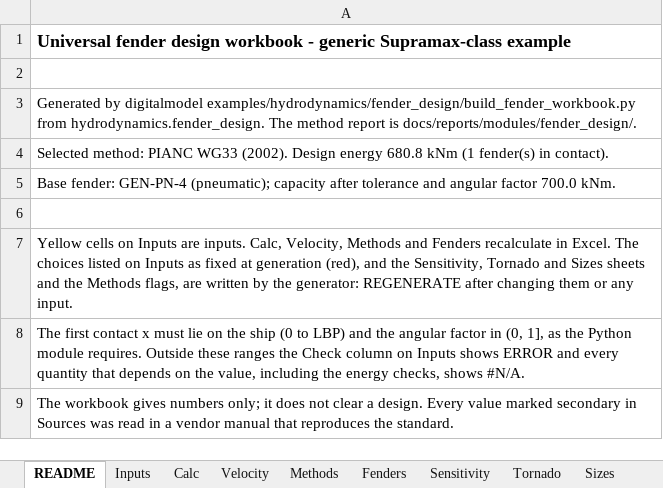
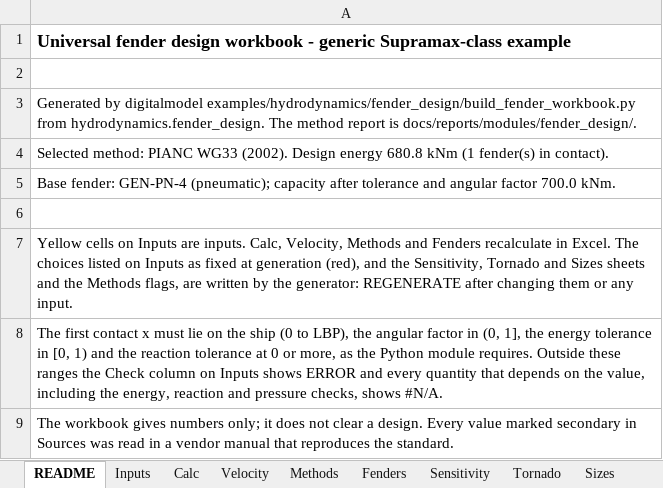
Before and after one commit to vamseeachanta/digitalmodel, an Excel workbook: docs/reports/modules/fender_design/fender-design-generic.xlsx, sheet README, drawn as a sheet; values as stored, in another font and other column widths than the file's, no borders; the diff names each change by its address in the sheet, - before the commit and + after, or states it on an @@ line.

```diff
--- a/docs/reports/modules/fender_design/fender-design-generic.xlsx (sheet README)
+++ b/docs/reports/modules/fender_design/fender-design-generic.xlsx (sheet README)
-A8: …(0 to LBP) and the angular factor in (0, 1], as the Python module requires. Outside these ranges the Check column on Inputs shows ERROR and every quantity that depends on the value, including the energy checks, shows…
+A8: …(0 to LBP), the angular factor in (0, 1], the energy tolerance in [0, 1) and the reaction tolerance at 0 or more, as the Python module requires. Outside these ranges the Check column on Inputs shows ERROR and every quantity that depends on the value, including the energy, reaction and pressure checks, shows…
```
Also changed, not shown: sheet Fenders, sheet Calc, sheet Inputs, charts or pictures, 4 other files.
